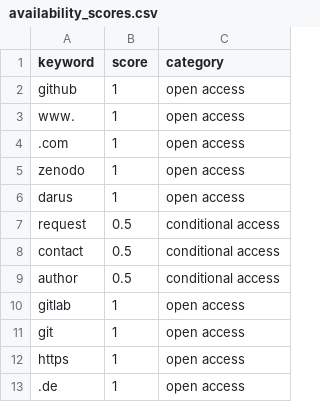
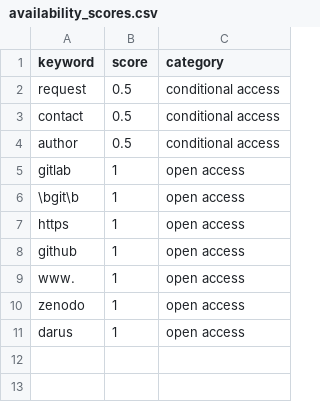
Before and after one commit to jwboth/code_and_data_availability, a CSV file: availability_scores.csv, drawn as a sheet.

```diff
--- a/availability_scores.csv
+++ b/availability_scores.csv
@@ -1,7 +1,2 @@
 keyword,score,category
-github,1,open access
-www.,1,open access
-.com,1,open access
-zenodo,1,open access
-darus,1,open access
 request,0.5,conditional access
@@ -10,4 +5,7 @@ author,0.5,conditional access
 gitlab,1,open access
-git,1,open access
+\bgit\b,1,open access
 https,1,open access
-.de,1,open access
+github,1,open access
+www.,1,open access
+zenodo,1,open access
+darus,1,open access
```
Also changed, not shown: categories.csv.
